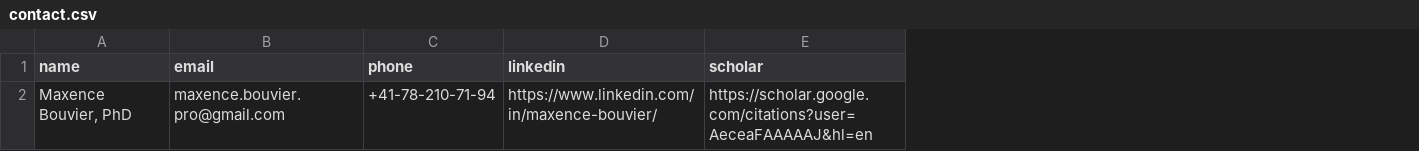
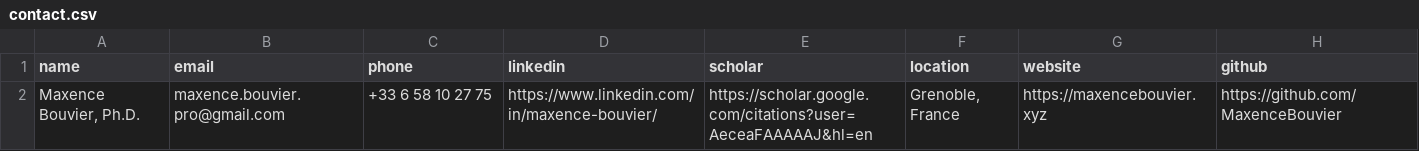
Before and after one commit to MaxenceBouvier/resume, a CSV file: cv_data/contact.csv, drawn as a sheet; the diff names each change by its address in the sheet, - before the commit and + after, or states it on an @@ line.

```diff
--- a/cv_data/contact.csv
+++ b/cv_data/contact.csv
+column F (location), row 2: Grenoble, France
+column G (website), row 2: https://maxencebouvier.xyz
+column H (github), row 2: https://github.com/MaxenceBouvier
-A2 (name): Maxence Bouvier, PhD
+A2 (name): Maxence Bouvier, Ph.D.
-C2 (phone): +41-78-210-71-94
+C2 (phone): +33 6 58 10 27 75
```
Also changed, not shown: 1 other file.
